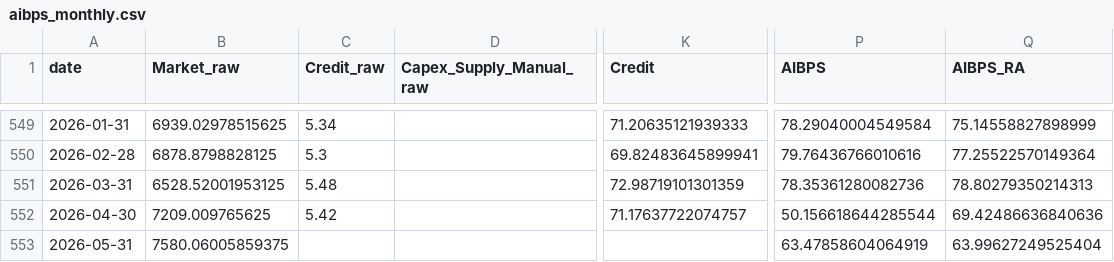
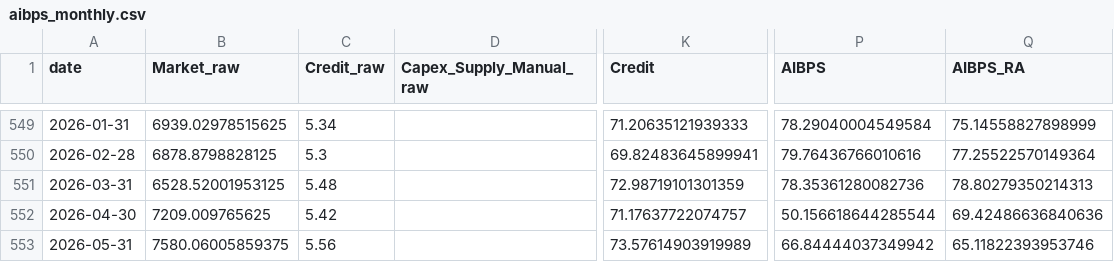
Before and after one commit to mjmonnot/ai-bubble-pressure-score-v1, a CSV file: data/processed/aibps_monthly.csv, drawn as a sheet; only a part is shown, gaps mark what is left out; the diff names each change by its address in the sheet, - before the commit and + after, or states it on an @@ line.

```diff
--- a/data/processed/aibps_monthly.csv
+++ b/data/processed/aibps_monthly.csv
-C553 (Credit_raw): (empty)
+C553 (Credit_raw): 5.56
-K553 (Credit): (empty)
+K553 (Credit): 73.57614903919989
-P553 (AIBPS): 63.47858604064919
+P553 (AIBPS): 66.84444037349942
-Q553 (AIBPS_RA): 63.99627249525404
+Q553 (AIBPS_RA): 65.11822393953746
```
Also changed, not shown: data/processed/credit_fred_processed.csv, data/processed/market_processed.csv, 1 other file.
